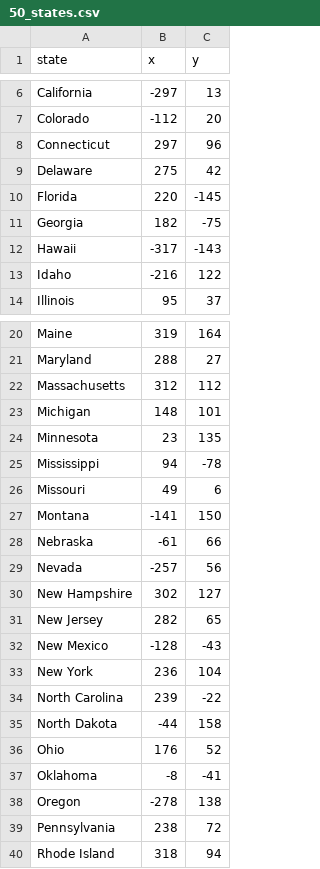
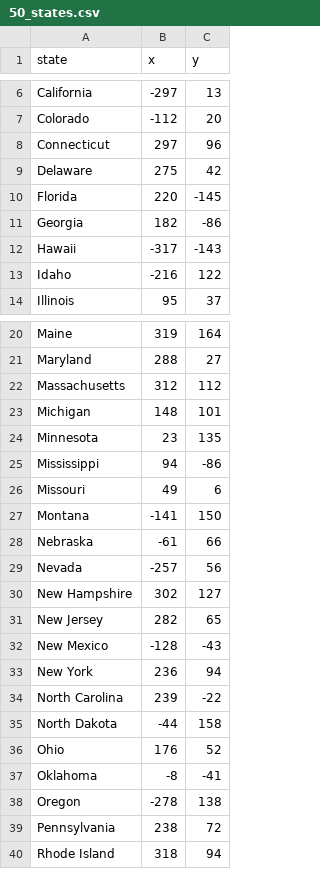
Before and after one commit to ImanGholamii/US_States_Map_Game, a CSV file: 50_states.csv, drawn as a sheet; only a part is shown, gaps mark what is left out.

Commit message:
:zap: | UPDATED | some coordinates

```diff
--- a/50_states.csv
+++ b/50_states.csv
@@ -10,3 +10,3 @@ Delaware,275,42
 Florida,220,-145
-Georgia,182,-75
+Georgia,182,-86
 Hawaii,-317,-143
@@ -24,3 +24,3 @@ Michigan,148,101
 Minnesota,23,135
-Mississippi,94,-78
+Mississippi,94,-86
 Missouri,49,6
@@ -32,3 +32,3 @@ New Jersey,282,65
 New Mexico,-128,-43
-New York,236,104
+New York,236,94
 North Carolina,239,-22
```
